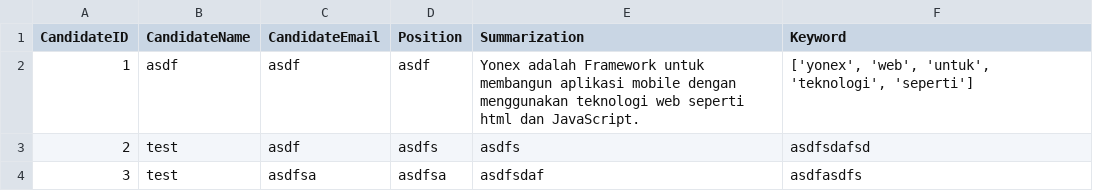
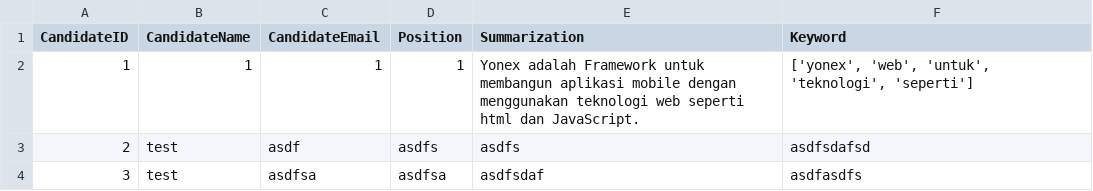
Before and after one commit to HardWorkingClyde246/GITInterviewAI, a CSV file: candidates_pandas.csv, drawn as a sheet.

```diff
--- a/candidates_pandas.csv
+++ b/candidates_pandas.csv
@@ -1,3 +1,3 @@
 CandidateID,CandidateName,CandidateEmail,Position,Summarization,Keyword
-1,asdf,asdf,asdf,Yonex adalah Framework untuk membangun aplikasi mobile dengan menggunakan teknologi web seperti html dan JavaScript.,"['yonex', 'web', 'untuk', 'teknologi', 'seperti']"
+1,1,1,1,Yonex adalah Framework untuk membangun aplikasi mobile dengan menggunakan teknologi web seperti html dan JavaScript.,"['yonex', 'web', 'untuk', 'teknologi', 'seperti']"
 2,test,asdf,asdfs,asdfs,asdfsdafsd
```
Also changed, not shown: 1 other file.
